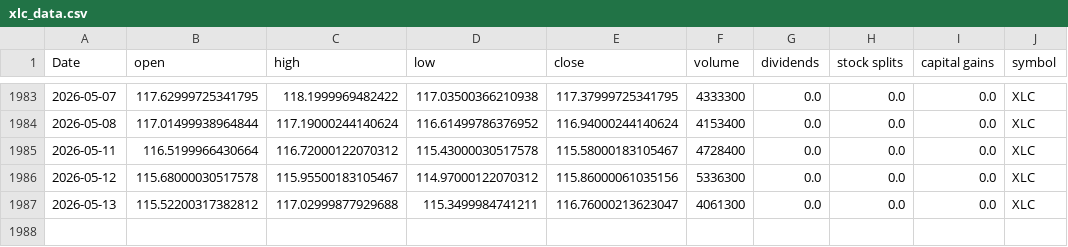
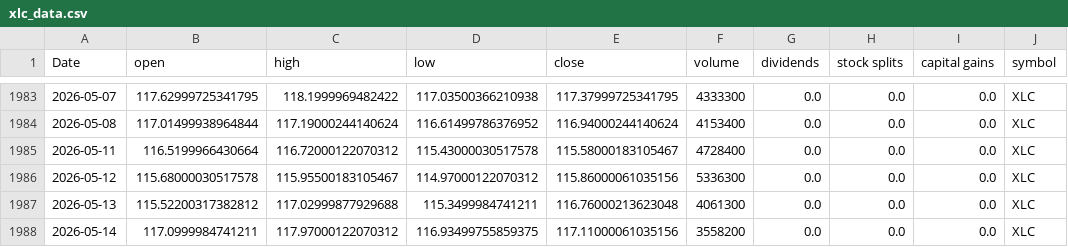
Before and after one commit to Akishai18/Market-Regime, a CSV file: data/sectors/xlc_data.csv, drawn as a sheet; only a part is shown, gaps mark what is left out.

```diff
--- a/data/sectors/xlc_data.csv
+++ b/data/sectors/xlc_data.csv
@@ -1986,2 +1986,3 @@ Date,open,high,low,close,volume,dividends,stock splits,capital gains,symbol
 2026-05-12,115.68000030517578,115.95500183105467,114.97000122070312,115.86000061035156,5336300,0.0,0.0,0.0,XLC
-2026-05-13,115.52200317382812,117.02999877929688,115.3499984741211,116.76000213623047,4061300,0.0,0.0,0.0,XLC
+2026-05-13,115.52200317382812,117.02999877929688,115.3499984741211,116.76000213623048,4061300,0.0,0.0,0.0,XLC
+2026-05-14,117.0999984741211,117.97000122070312,116.93499755859375,117.11000061035156,3558200,0.0,0.0,0.0,XLC
```
Also changed, not shown: data/sectors/xli_data.csv, data/sectors/xlu_data.csv, 46 other files.
